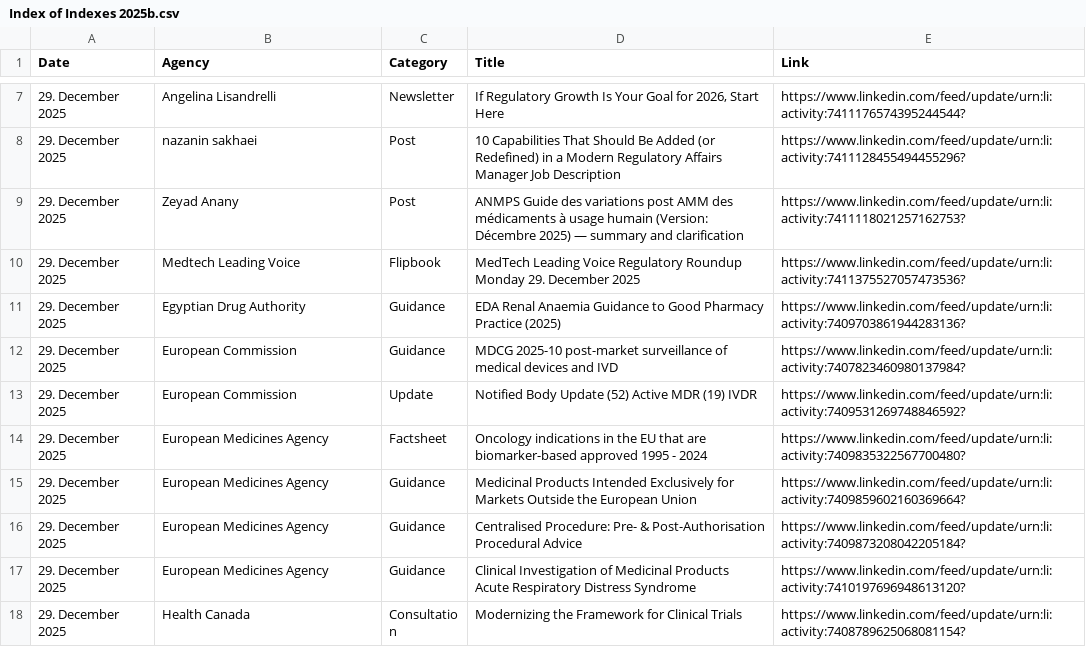
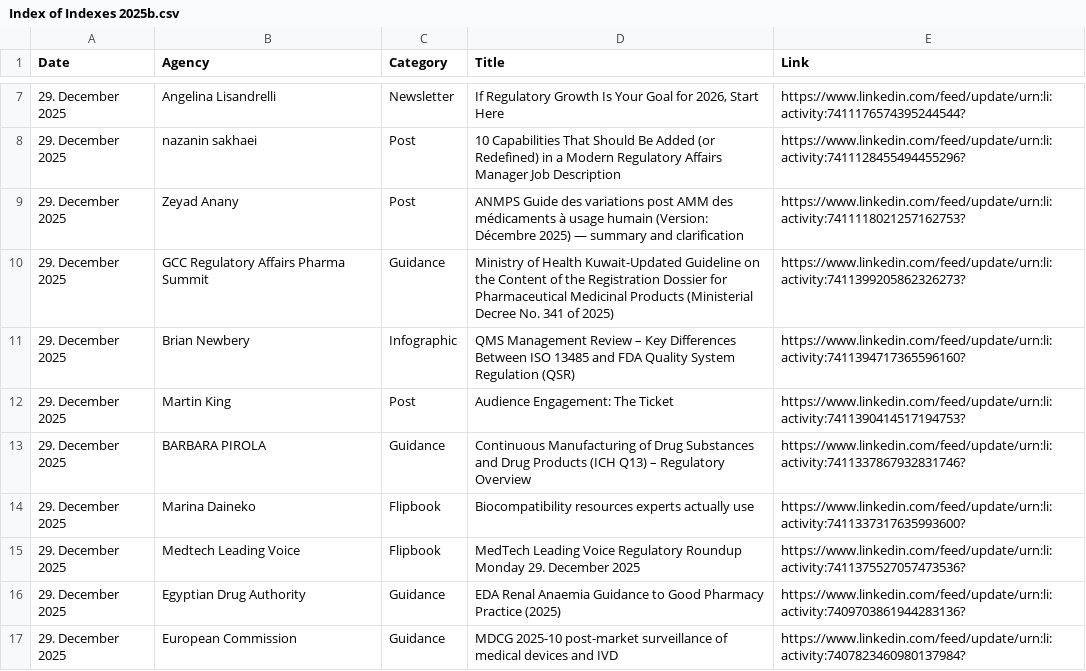
Before and after one commit to MartinCKing/Index-of-Indexes, a CSV file: Index of Indexes 2025b.csv, drawn as a sheet; only a part is shown, gaps mark what is left out; the shorter side is filled out with more unchanged rows; the diff names each change by its address in the sheet, - before the commit and + after, or states it on an @@ line.

Commit message:
Update Index of Indexes 2025b.csv

```diff
--- a/Index of Indexes 2025b.csv
+++ b/Index of Indexes 2025b.csv
+row 10: 29. December 2025 | GCC Regulatory Affairs Pharma Summit | Guidance | Ministry of Health Kuwait-Updated Guideline on the Content of the Registration Dossier for Pharmaceutical Medicinal Products (Ministerial Decree No. 341 of 2025) | https://www.linkedin.com/feed/update/urn:li:activity:7411399205862326273?
+row 11: 29. December 2025 | Brian Newbery | Infographic | QMS Management Review – Key Differences Between ISO 13485 and FDA Quality System Regulation (QSR) | https://www.linkedin.com/feed/update/urn:li:activity:7411394717365596160?
+row 12: 29. December 2025 | Martin King | Post | Audience Engagement: The Ticket | https://www.linkedin.com/feed/update/urn:li:activity:7411390414517194753?
+row 13: 29. December 2025 | BARBARA PIROLA | Guidance | Continuous Manufacturing of Drug Substances and Drug Products (ICH Q13) – Regulatory Overview | https://www.linkedin.com/feed/update/urn:li:activity:7411337867932831746?
+row 14: 29. December 2025 | Marina Daineko | Flipbook | Biocompatibility resources experts actually use | https://www.linkedin.com/feed/update/urn:li:activity:7411337317635993600?
```
